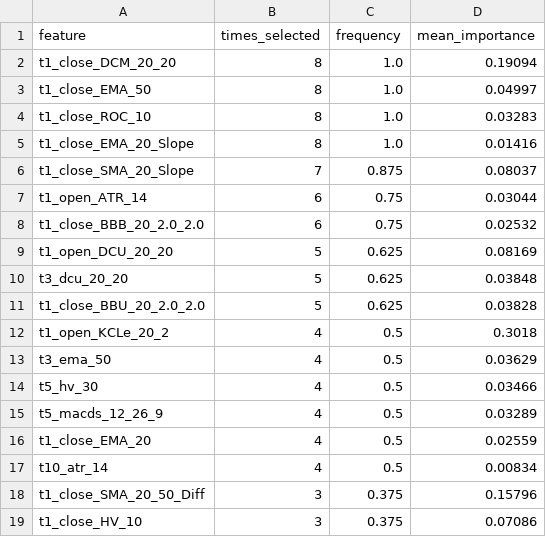
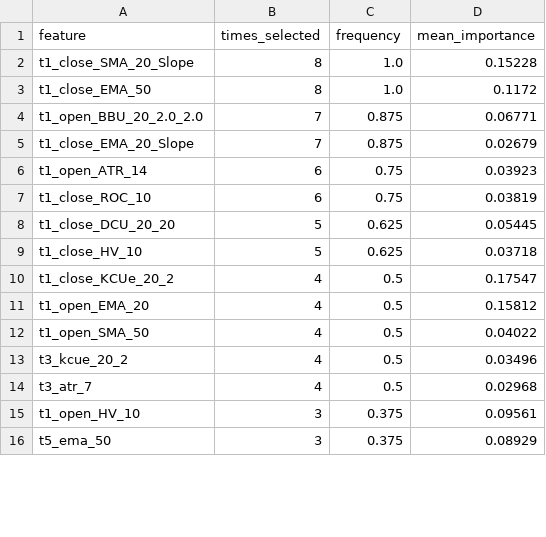
Before and after one commit to XDBloxxer/tradingview-analysis, a CSV file: ml_models/feature_selection/stability_frequency.csv, drawn as a sheet; only a part is shown; the diff covers the shown part only.

```diff
--- a/ml_models/feature_selection/stability_frequency.csv
+++ b/ml_models/feature_selection/stability_frequency.csv
@@ -1,19 +1,16 @@
 feature,times_selected,frequency,mean_importance
-t1_close_DCM_20_20,8,1.0,0.19094
-t1_close_EMA_50,8,1.0,0.04997
-t1_close_ROC_10,8,1.0,0.03283
-t1_close_EMA_20_Slope,8,1.0,0.01416
-t1_close_SMA_20_Slope,7,0.875,0.08037
-t1_open_ATR_14,6,0.75,0.03044
-t1_close_BBB_20_2.0_2.0,6,0.75,0.02532
-t1_open_DCU_20_20,5,0.625,0.08169
-t3_dcu_20_20,5,0.625,0.03848
-t1_close_BBU_20_2.0_2.0,5,0.625,0.03828
-t1_open_KCLe_20_2,4,0.5,0.3018
-t3_ema_50,4,0.5,0.03629
-t5_hv_30,4,0.5,0.03466
-t5_macds_12_26_9,4,0.5,0.03289
-t1_close_EMA_20,4,0.5,0.02559
-t10_atr_14,4,0.5,0.00834
-t1_close_SMA_20_50_Diff,3,0.375,0.15796
-t1_close_HV_10,3,0.375,0.07086
+t1_close_SMA_20_Slope,8,1.0,0.15228
+t1_close_EMA_50,8,1.0,0.1172
+t1_open_BBU_20_2.0_2.0,7,0.875,0.06771
+t1_close_EMA_20_Slope,7,0.875,0.02679
+t1_open_ATR_14,6,0.75,0.03923
+t1_close_ROC_10,6,0.75,0.03819
+t1_close_DCU_20_20,5,0.625,0.05445
+t1_close_HV_10,5,0.625,0.03718
+t1_close_KCUe_20_2,4,0.5,0.17547
+t1_open_EMA_20,4,0.5,0.15812
+t1_open_SMA_50,4,0.5,0.04022
+t3_kcue_20_2,4,0.5,0.03496
+t3_atr_7,4,0.5,0.02968
+t1_open_HV_10,3,0.375,0.09561
+t5_ema_50,3,0.375,0.08929
```
Also changed, not shown: 5 added rows, 11 removed rows and 43 edited cells elsewhere in this file, ml_models/feature_selection/stability_cluster_frequency.csv, ml_models/feature_selection/stage1_correlation_clusters.csv, 3 other files.
